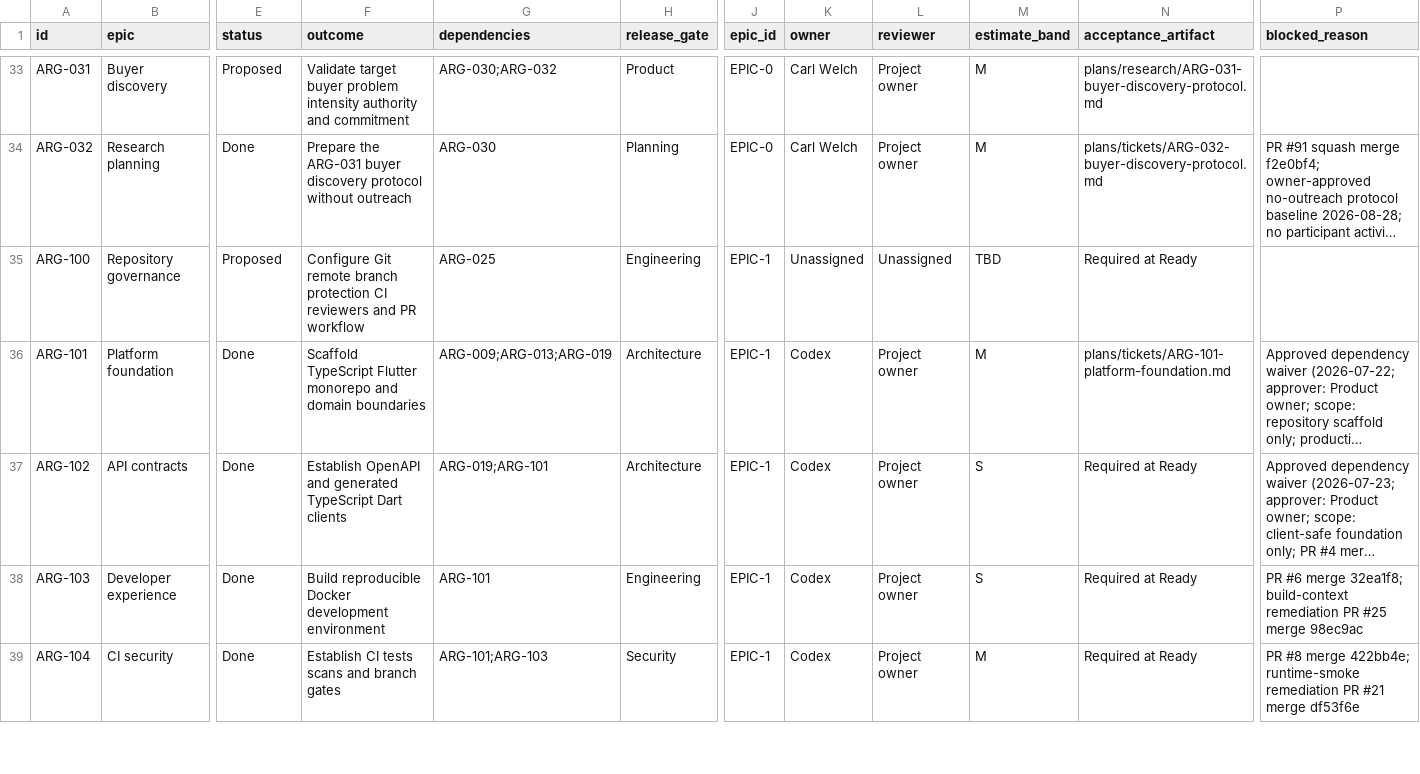
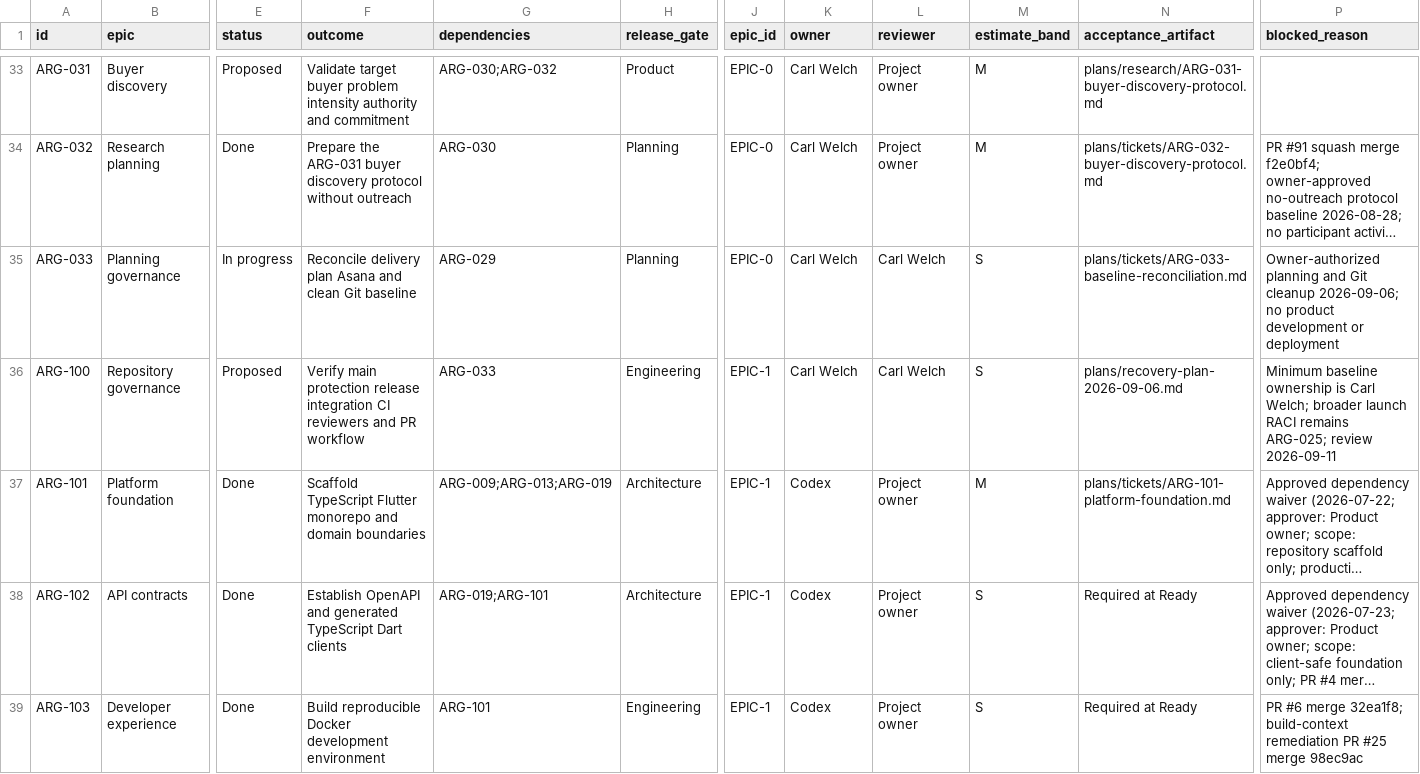
Before and after one commit to carlwelchdesign/matchmaker-ai, a CSV file: plans/tickets/backlog.csv, drawn as a sheet; only a part is shown, gaps mark what is left out; the shorter side is filled out with more unchanged rows; long unchanged cells end in …; addresses are those after the commit; rows hold the shown columns only; the diff names each change by its address in the sheet, - before the commit and + after, or states it on an @@ line.

Commit message:
ARG-033: reconcile delivery plan and release baseline controls

```diff
--- a/plans/tickets/backlog.csv
+++ b/plans/tickets/backlog.csv
+row 35: ARG-033 | Planning governance | In progress | Reconcile delivery plan Asana and clean Git baseline | ARG-029 | Planning | EPIC-0 | Carl Welch | Carl Welch | S | plans/tickets/ARG-033-baseline-reconciliation.md | Owner-authorized planning and Git cleanup 2026-09-06; no product development or deployment
-F36 (outcome): Configure Git remote branch protection CI reviewers…
+F36 (outcome): Verify main protection release integration CI reviewers…
-G36 (dependencies): ARG-025
+G36 (dependencies): ARG-033
-K36 (owner): Unassigned
+K36 (owner): Carl Welch
-L36 (reviewer): Unassigned
+L36 (reviewer): Carl Welch
-M36 (estimate_band): TBD
+M36 (estimate_band): S
-N36 (acceptance_artifact): Required at Ready
+N36 (acceptance_artifact): plans/recovery-plan-2026-09-06.md
-P36 (blocked_reason): (empty)
+P36 (blocked_reason): Minimum baseline ownership is Carl Welch; broader launch RACI remains ARG-025; review 2026-09-11
```
Also changed, not shown: 12 other files.
